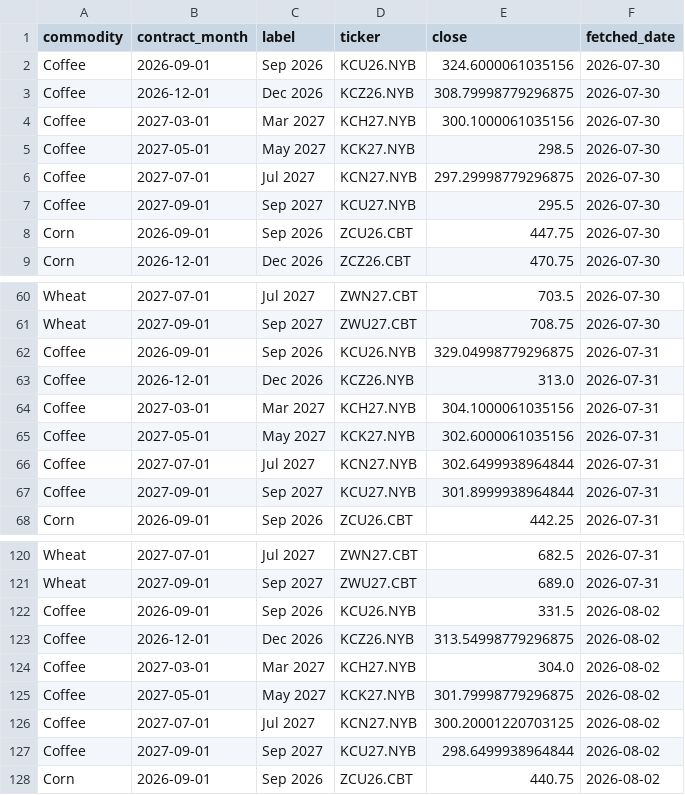
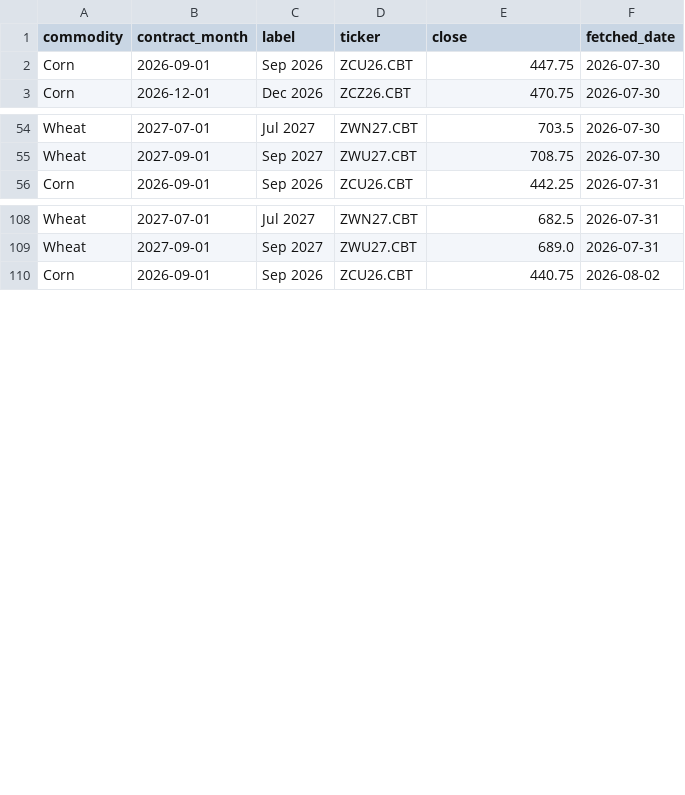
Before and after one commit to philipbergman6-glitch/Mirror-Market, a CSV file: data/history/forward_curve.csv, drawn as a sheet; only a part is shown, gaps mark what is left out.

```diff
--- a/data/history/forward_curve.csv
+++ b/data/history/forward_curve.csv
@@ -1,8 +1,2 @@
 commodity,contract_month,label,ticker,close,fetched_date
-Coffee,2026-09-01,Sep 2026,KCU26.NYB,324.6000061035156,2026-07-30
-Coffee,2026-12-01,Dec 2026,KCZ26.NYB,308.79998779296875,2026-07-30
-Coffee,2027-03-01,Mar 2027,KCH27.NYB,300.1000061035156,2026-07-30
-Coffee,2027-05-01,May 2027,KCK27.NYB,298.5,2026-07-30
-Coffee,2027-07-01,Jul 2027,KCN27.NYB,297.29998779296875,2026-07-30
-Coffee,2027-09-01,Sep 2027,KCU27.NYB,295.5,2026-07-30
 Corn,2026-09-01,Sep 2026,ZCU26.CBT,447.75,2026-07-30
@@ -61,8 +55,2 @@ Wheat,2027-07-01,Jul 2027,ZWN27.CBT,703.5,2026-07-30
 Wheat,2027-09-01,Sep 2027,ZWU27.CBT,708.75,2026-07-30
-Coffee,2026-09-01,Sep 2026,KCU26.NYB,329.04998779296875,2026-07-31
-Coffee,2026-12-01,Dec 2026,KCZ26.NYB,313.0,2026-07-31
-Coffee,2027-03-01,Mar 2027,KCH27.NYB,304.1000061035156,2026-07-31
-Coffee,2027-05-01,May 2027,KCK27.NYB,302.6000061035156,2026-07-31
-Coffee,2027-07-01,Jul 2027,KCN27.NYB,302.6499938964844,2026-07-31
-Coffee,2027-09-01,Sep 2027,KCU27.NYB,301.8999938964844,2026-07-31
 Corn,2026-09-01,Sep 2026,ZCU26.CBT,442.25,2026-07-31
@@ -121,8 +109,2 @@ Wheat,2027-07-01,Jul 2027,ZWN27.CBT,682.5,2026-07-31
 Wheat,2027-09-01,Sep 2027,ZWU27.CBT,689.0,2026-07-31
-Coffee,2026-09-01,Sep 2026,KCU26.NYB,331.5,2026-08-02
-Coffee,2026-12-01,Dec 2026,KCZ26.NYB,313.54998779296875,2026-08-02
-Coffee,2027-03-01,Mar 2027,KCH27.NYB,304.0,2026-08-02
-Coffee,2027-05-01,May 2027,KCK27.NYB,301.79998779296875,2026-08-02
-Coffee,2027-07-01,Jul 2027,KCN27.NYB,300.20001220703125,2026-08-02
-Coffee,2027-09-01,Sep 2027,KCU27.NYB,298.6499938964844,2026-08-02
 Corn,2026-09-01,Sep 2026,ZCU26.CBT,440.75,2026-08-02
```
Also changed, not shown: 14 other files.
